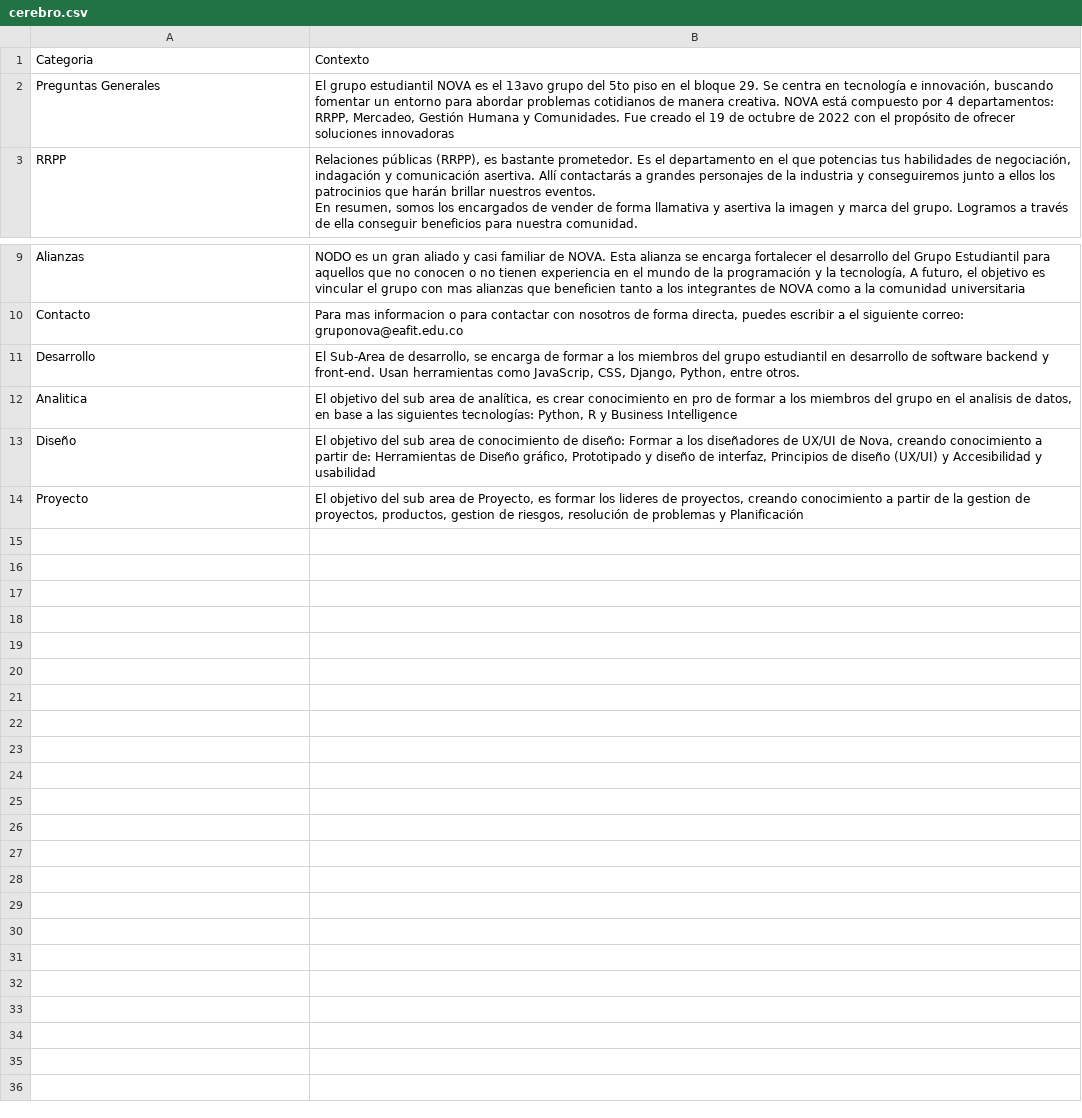
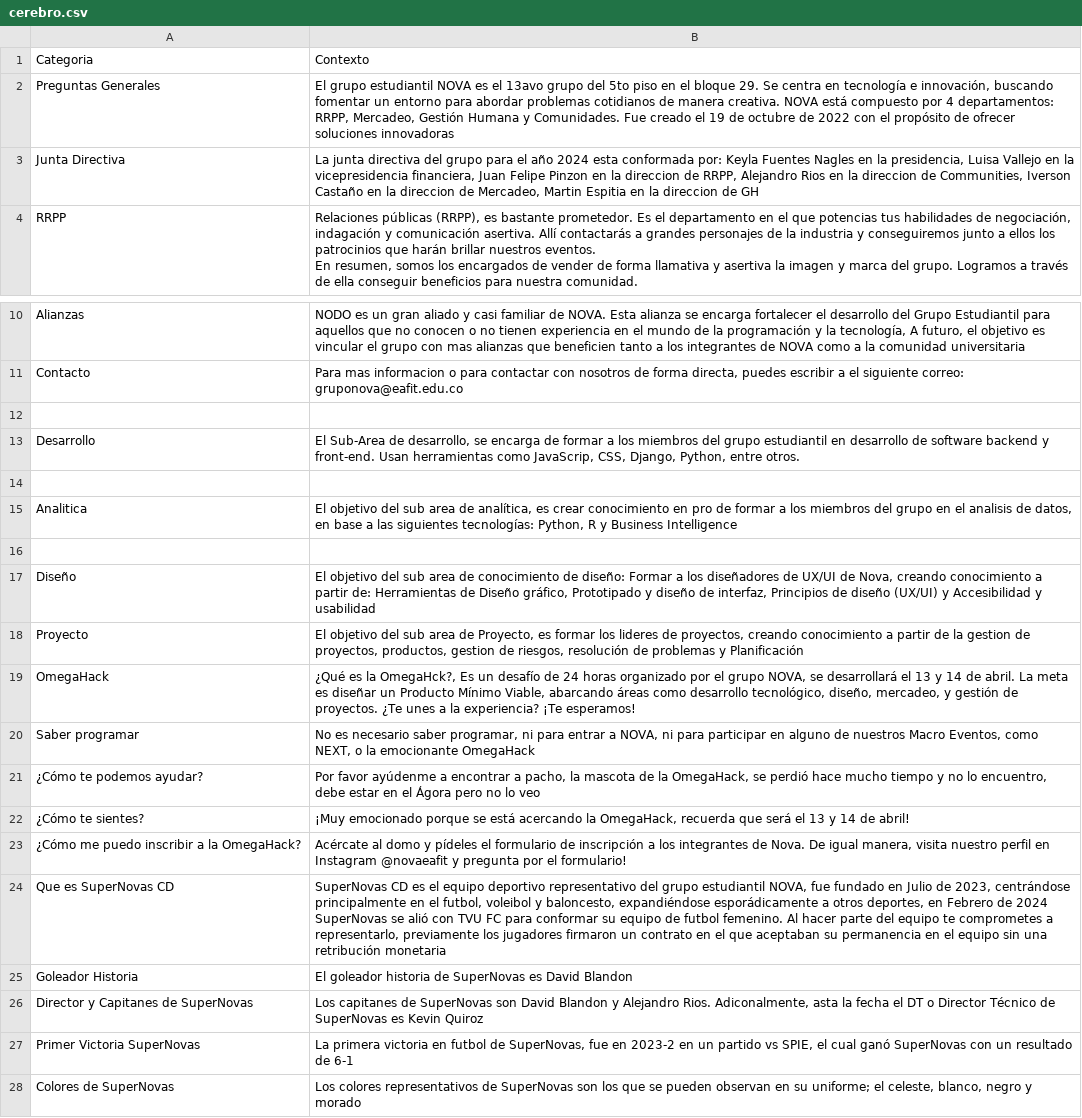
Before and after one commit to gruponovaeafit/chatbot-nova, a CSV file: data/cerebro.csv, drawn as a sheet; only a part is shown, gaps mark what is left out; the diff names each change by its address in the sheet, - before the commit and + after, or states it on an @@ line.

Commit message:
Added new contexts to dataset, corrected weird behaviour where the chatbot behaved as a dog

```diff
--- a/data/cerebro.csv
+++ b/data/cerebro.csv
+row 3: Junta Directiva | La junta directiva del grupo para el año 2024 esta conformada por: Keyla Fuentes Nagles en la presidencia, Luisa Vallejo en la vicepresidencia financiera, Juan Felipe Pinzon en la direccion de RRPP, Alejandro Rios en la direccion de Communities, Iverson Castaño en la direccion de Mercadeo, Martin Espitia en la direccion de GH
+row 12: (empty)
+row 14: (empty)
+row 16: (empty)
+row 19: OmegaHack | ¿Qué es la OmegaHck?, Es un desafío de 24 horas organizado por el grupo NOVA, se desarrollará el 13 y 14 de abril. La meta es diseñar un Producto Mínimo Viable, abarcando áreas como desarrollo tecnológico, diseño, mercadeo, y gestión de proyectos. ¿Te unes a la experiencia? ¡Te esperamos!
+row 20: Saber programar | No es necesario saber programar, ni para entrar a NOVA, ni para participar en alguno de nuestros Macro Eventos, como NEXT, o la emocionante OmegaHack
+row 21: ¿Cómo te podemos ayudar? | Por favor ayúdenme a encontrar a pacho, la mascota de la OmegaHack, se perdió hace mucho tiempo y no lo encuentro, debe estar en el Ágora pero no lo veo
+row 22: ¿Cómo te sientes? | ¡Muy emocionado porque se está acercando la OmegaHack, recuerda que será el 13 y 14 de abril!
+row 23: ¿Cómo me puedo inscribir a la OmegaHack? | Acércate al domo y pídeles el formulario de inscripción a los integrantes de Nova. De igual manera, visita nuestro perfil en Instagram @novaeafit y pregunta por el formulario!
+row 24: Que es SuperNovas CD | SuperNovas CD es el equipo deportivo representativo del grupo estudiantil NOVA, fue fundado en Julio de 2023, centrándose principalmente en el futbol, voleibol y baloncesto, expandiéndose esporádicamente a otros deportes, en Febrero de 2024 SuperNovas se alió con TVU FC para conformar su equipo de futbol femenino. Al hacer parte del equipo te comprometes a representarlo, previamente los jugadores firmaron un contrato en el que aceptaban su permanencia en el equipo sin una retribución monetaria
+row 25: Goleador Historia | El goleador historia de SuperNovas es David Blandon
+row 26: Director y Capitanes de SuperNovas | Los capitanes de SuperNovas son David Blandon y Alejandro Rios. Adiconalmente, asta la fecha el DT o Director Técnico de SuperNovas es Kevin Quiroz
+row 27: Primer Victoria SuperNovas | La primera victoria en futbol de SuperNovas, fue en 2023-2 en un partido vs SPIE, el cual ganó SuperNovas con un resultado de 6-1
+row 28: Colores de SuperNovas | Los colores representativos de SuperNovas son los que se pueden observan en su uniforme; el celeste, blanco, negro y morado
```
Also changed, not shown: 1 other file.
